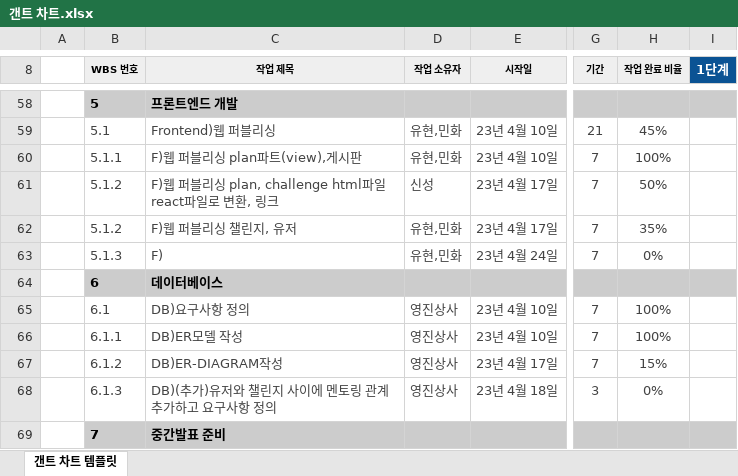
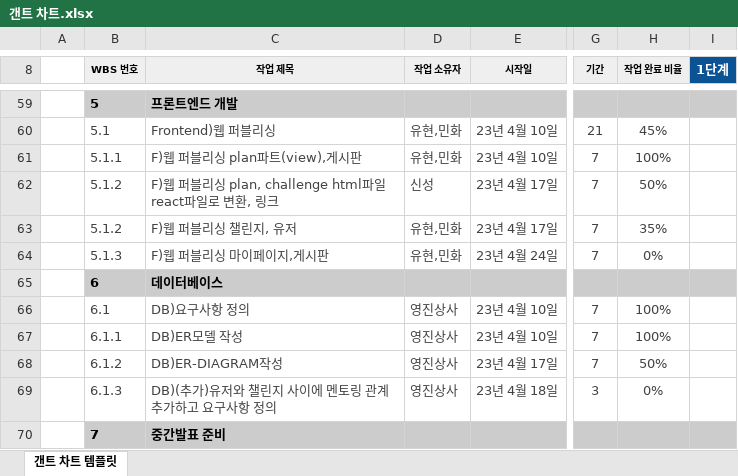
Before and after one commit to YJSANGSACAPSTONE/Sources, an Excel workbook: 일정/갠트 차트.xlsx, sheet 갠트 차트 템플릿, drawn as a sheet; only a part is shown, gaps mark what is left out; values as stored, in another font and other column widths than the file's, no borders; conditional formats not drawn; addresses are those after the commit; the diff covers the shown part only; the diff names each change by its address in the sheet, - before the commit and + after, or states it on an @@ line.

Commit message:
갠트차트 최신버전
ㅇㅇㅇ

```diff
--- a/일정/갠트 차트.xlsx (sheet 갠트 차트 템플릿)
+++ b/일정/갠트 차트.xlsx (sheet 갠트 차트 템플릿)
-C64 (작업 제목): F)
+C64 (작업 제목): F)웹 퍼블리싱 마이페이지,게시판
-H68 (작업 완료 비율): 15%
+H68 (작업 완료 비율): 50%
```
Also changed, not shown: 3 added rows and 24 edited cells elsewhere in this sheet.
